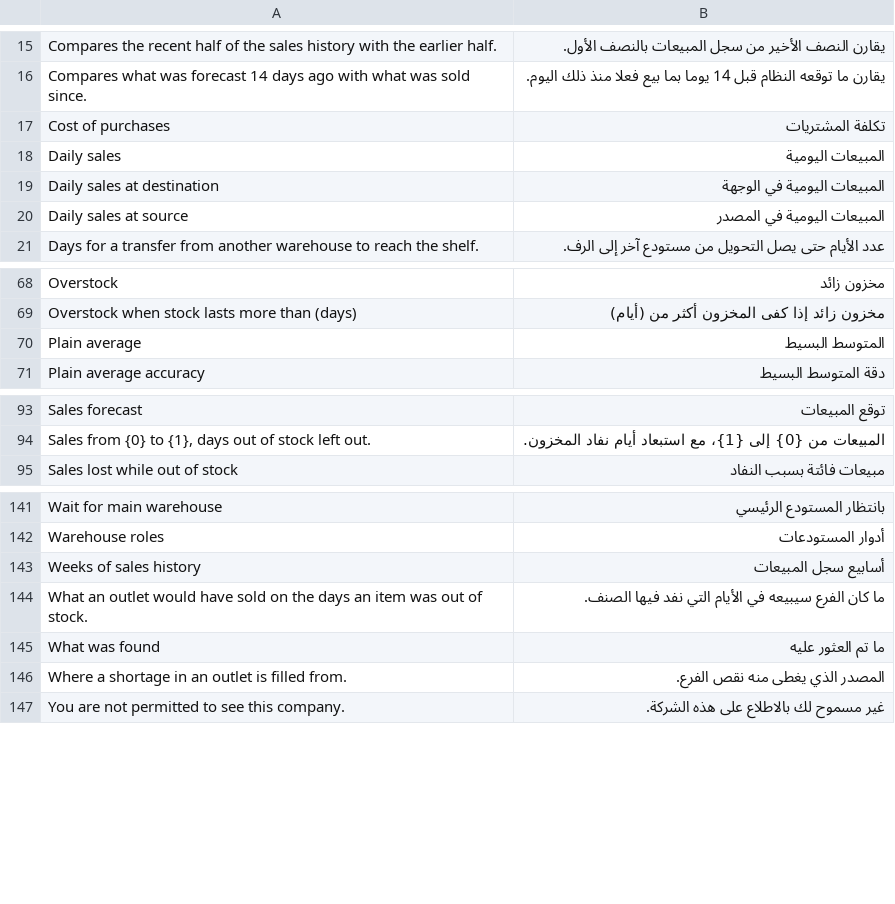
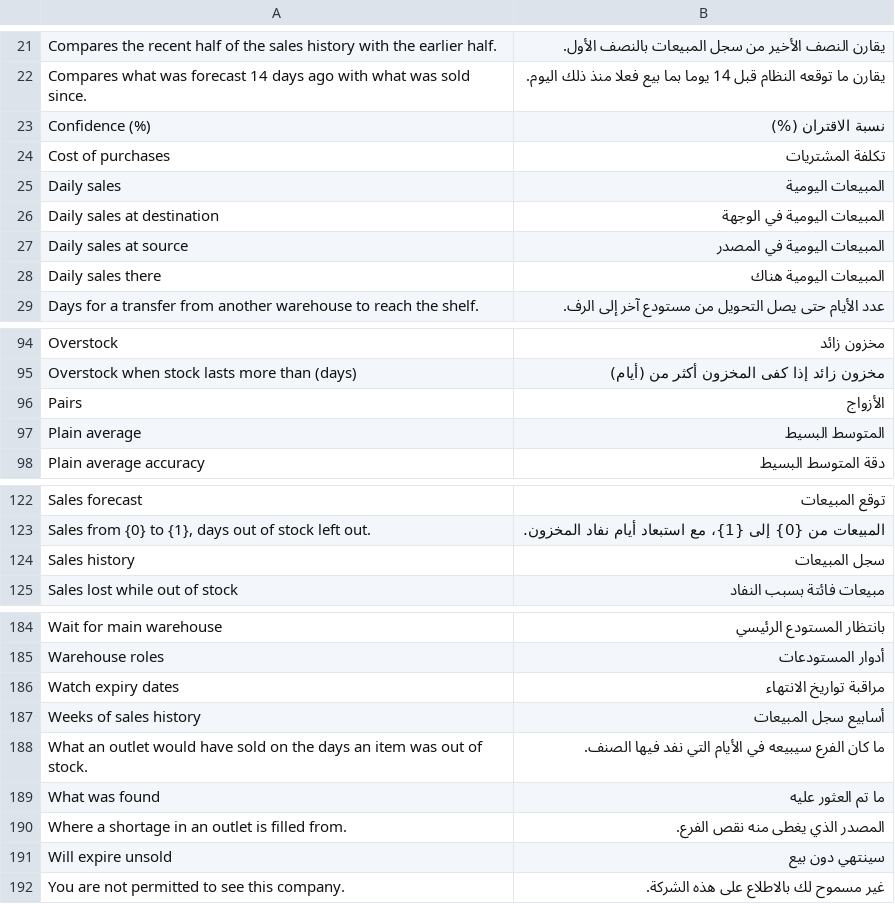
Before and after one commit to ma7mod7osam/lumen_shelf, a CSV file: lumen_shelf/translations/ar.csv, drawn as a sheet; only a part is shown, gaps mark what is left out; the diff covers the shown part only; the diff names each change by its address in the sheet, - before the commit and + after, or states it on an @@ line.

```diff
--- a/lumen_shelf/translations/ar.csv
+++ b/lumen_shelf/translations/ar.csv
+row 23: Confidence (%) | نسبة الاقتران (%)
+row 28: Daily sales there | المبيعات اليومية هناك
+row 96: Pairs | الأزواج
+row 124: Sales history | سجل المبيعات
+row 186: Watch expiry dates | مراقبة تواريخ الانتهاء
+row 191: Will expire unsold | سينتهي دون بيع
```
Also changed, not shown: 39 added rows elsewhere in this file, 31 other files.
